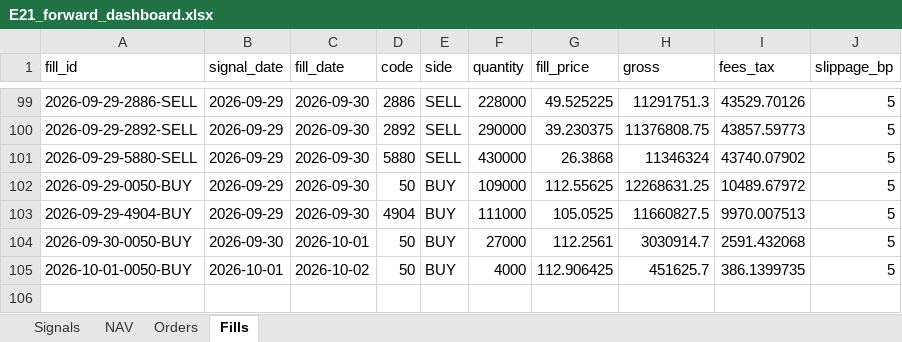
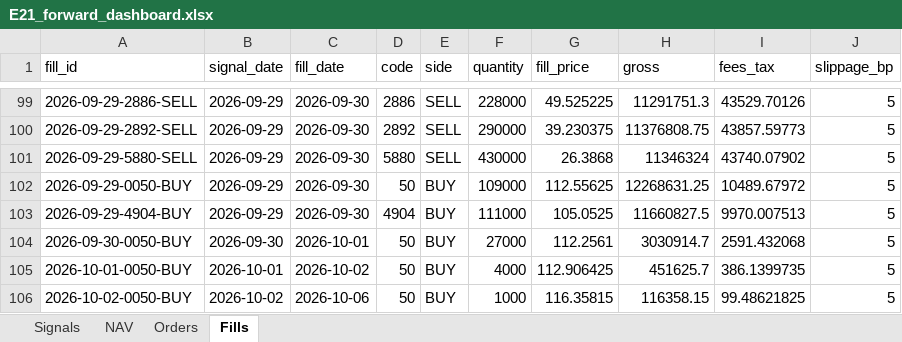
Before and after one commit to megasoma12002/v412d-data-bridge, an Excel workbook: forward/e21/E21_forward_dashboard.xlsx, sheet Fills, drawn as a sheet; only a part is shown, gaps mark what is left out; values as stored, in another font and other column widths than the file's, no borders; the diff names each change by its address in the sheet, - before the commit and + after, or states it on an @@ line.

```diff
--- a/forward/e21/E21_forward_dashboard.xlsx (sheet Fills)
+++ b/forward/e21/E21_forward_dashboard.xlsx (sheet Fills)
+row 106: 2026-10-02-0050-BUY | 2026-10-02 | 2026-10-06 | 50 | BUY | 1000 | 116.35815 | 116358.15 | 99.48621825 | 5
```
Also changed, not shown: sheet Signals, sheet NAV, sheet Orders, 56 other files.
